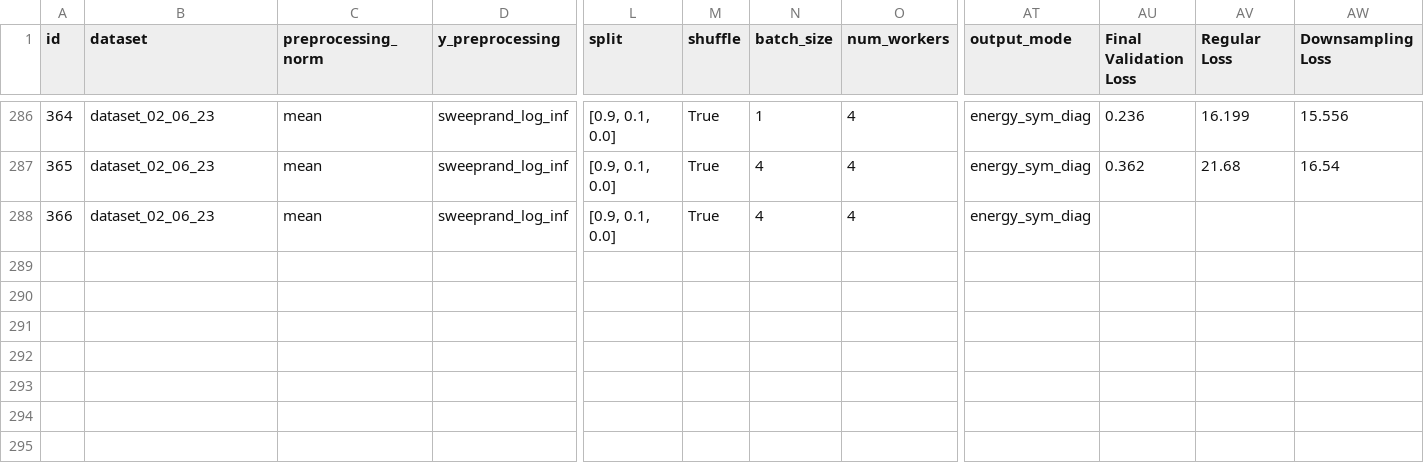
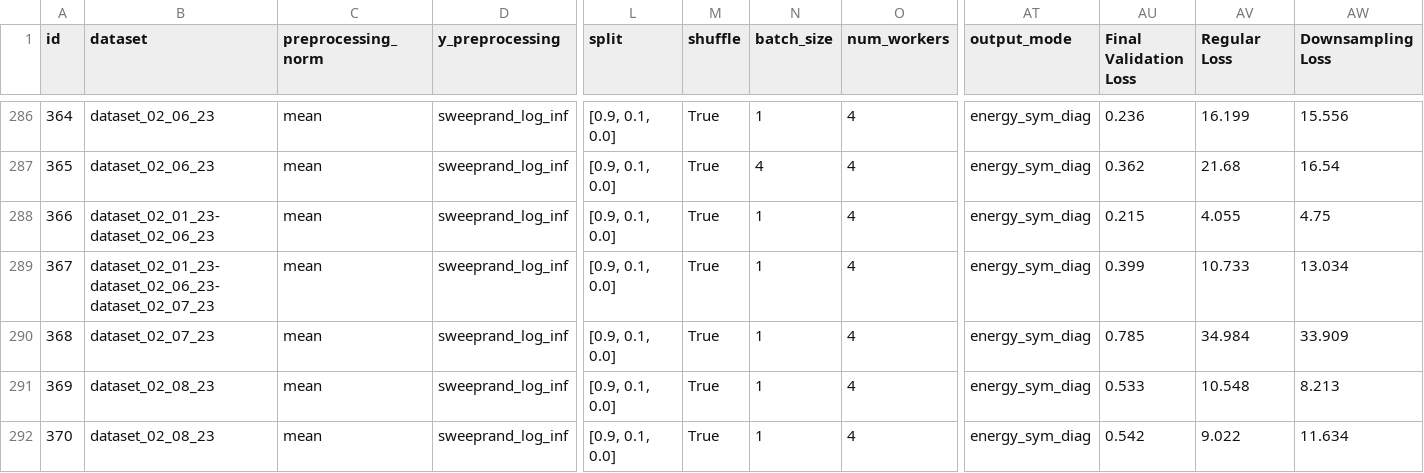
Before and after one commit to ERSchultz/sequences_to_contact_maps, a CSV file: results/ContactGNNEnergy/results_table.csv, drawn as a sheet; only a part is shown, gaps mark what is left out; rows hold the shown columns only; the diff names each change by its address in the sheet, - before the commit and + after, or states it on an @@ line.

```diff
--- a/results/ContactGNNEnergy/results_table.csv
+++ b/results/ContactGNNEnergy/results_table.csv
-B288 (dataset): dataset_02_06_23
+B288 (dataset): dataset_02_01_23-dataset_02_06_23
-N288 (batch_size): 4
+N288 (batch_size): 1
-AU288 (Final Validation Loss): (empty)
+AU288 (Final Validation Loss): 0.215
-AV288 (Regular Loss): (empty)
+AV288 (Regular Loss): 4.055
-AW288 (Downsampling Loss): (empty)
+AW288 (Downsampling Loss): 4.75
+row 289: 367 | dataset_02_01_23-dataset_02_06_23-dataset_02_07_23 | mean | sweeprand_log_inf | [0.9, 0.1, 0.0] | True | 1 | 4 | energy_sym_diag | 0.399 | 10.733 | 13.034
+row 290: 368 | dataset_02_07_23 | mean | sweeprand_log_inf | [0.9, 0.1, 0.0] | True | 1 | 4 | energy_sym_diag | 0.785 | 34.984 | 33.909
+row 291: 369 | dataset_02_08_23 | mean | sweeprand_log_inf | [0.9, 0.1, 0.0] | True | 1 | 4 | energy_sym_diag | 0.533 | 10.548 | 8.213
+row 292: 370 | dataset_02_08_23 | mean | sweeprand_log_inf | [0.9, 0.1, 0.0] | True | 1 | 4 | energy_sym_diag | 0.542 | 9.022 | 11.634
```
Also changed, not shown: 9 other files.
